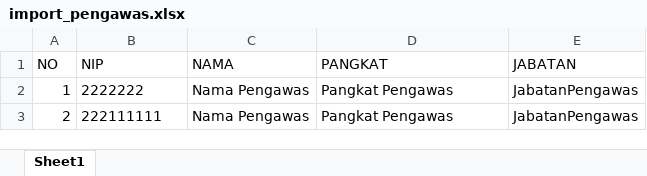
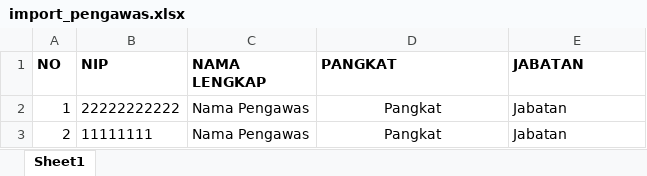
Before and after one commit to dendik-creation/tsc-server, an Excel workbook: public/example_file_format/import_pengawas.xlsx, sheet Sheet1, drawn as a sheet; values as stored, in another font and other column widths than the file's, no borders; the diff names each change by its address in the sheet, - before the commit and + after, or states it on an @@ line.

```diff
--- a/public/example_file_format/import_pengawas.xlsx (sheet Sheet1)
+++ b/public/example_file_format/import_pengawas.xlsx (sheet Sheet1)
-A1:E1 bold: off
+A1:E1 bold: on
-C1: NAMA
+C1: NAMA LENGKAP
-B2 (NIP): 2222222
+B2 (NIP): 22222222222
-D2:D3 (PANGKAT): Pangkat Pengawas
+D2:D3 (PANGKAT): Pangkat
-D2:D3 alignment: left
+D2:D3 alignment: center
-E2:E3 (JABATAN): JabatanPengawas
+E2:E3 (JABATAN): Jabatan
-B3 (NIP): 222111111
+B3 (NIP): 11111111
```
Also changed, not shown: formulas that keep their value, 41 other files.
